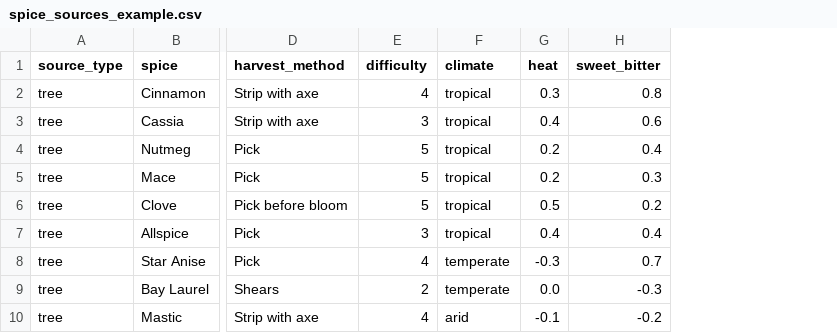
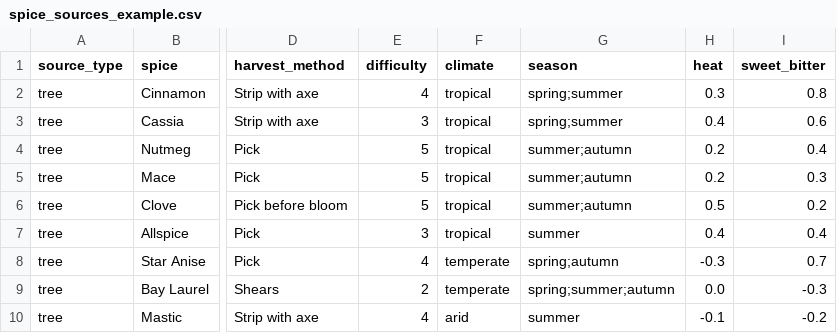
Before and after one commit to the-drunken-cod/The-Spice-Road, a CSV file: dev/spice_sources_example.csv, drawn as a sheet; only a part is shown, gaps mark what is left out; the diff names each change by its address in the sheet, - before the commit and + after, or states it on an @@ line.

Commit message:
dev: add season data

```diff
--- a/dev/spice_sources_example.csv
+++ b/dev/spice_sources_example.csv
+column G (season), rows 2-10: spring;summer | spring;summer | summer;autumn | summer;autumn | summer;autumn | summer | spring;autumn | spring;summer;autumn | summer
```
